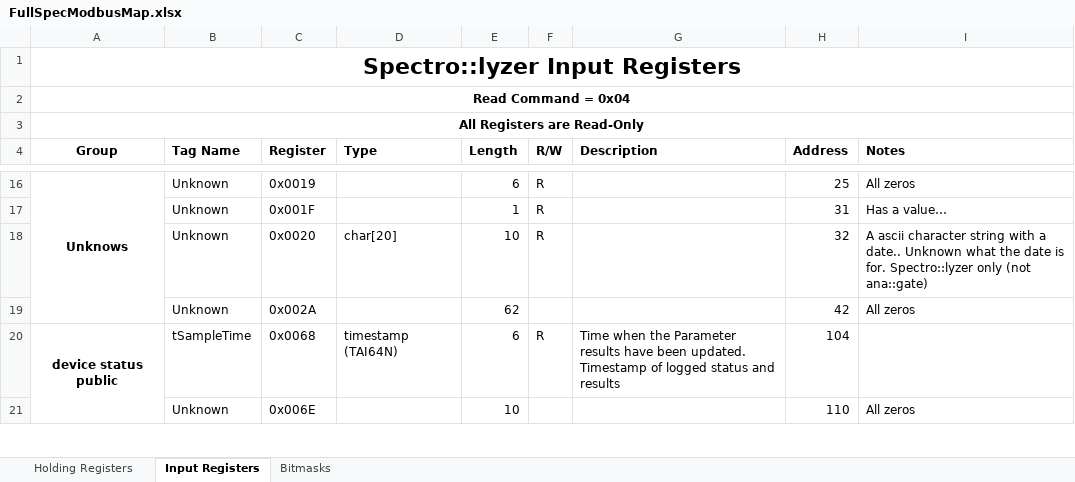
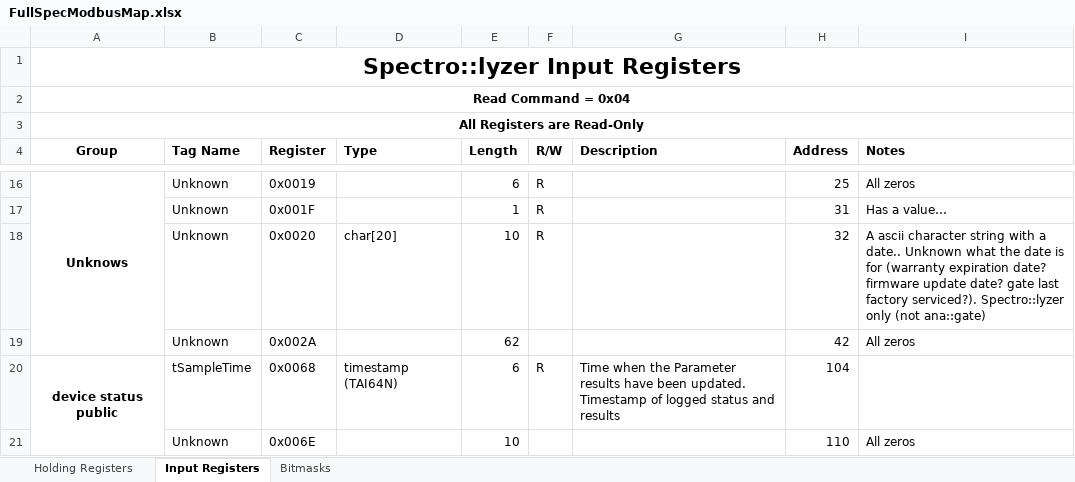
Before and after one commit to StroudCenter/S-CAN-Modbus, an Excel workbook: FullSpecModbusMap.xlsx, sheet Input Registers, drawn as a sheet; only a part is shown, gaps mark what is left out; values as stored, in another font and other column widths than the file's, no borders; the diff covers the shown part only; the diff names each change by its address in the sheet, - before the commit and + after, or states it on an @@ line.

```diff
--- a/FullSpecModbusMap.xlsx (sheet Input Registers)
+++ b/FullSpecModbusMap.xlsx (sheet Input Registers)
-I18 (Notes): …date is for. Spectro::lyzer only…
+I18 (Notes): …date is for (warranty expiration date? firmware update date? gate last factory serviced?). Spectro::lyzer only…
```
Also changed, not shown: 30 hidden or unhidden rows elsewhere in this sheet, sheet Holding Registers, 7 other files.
